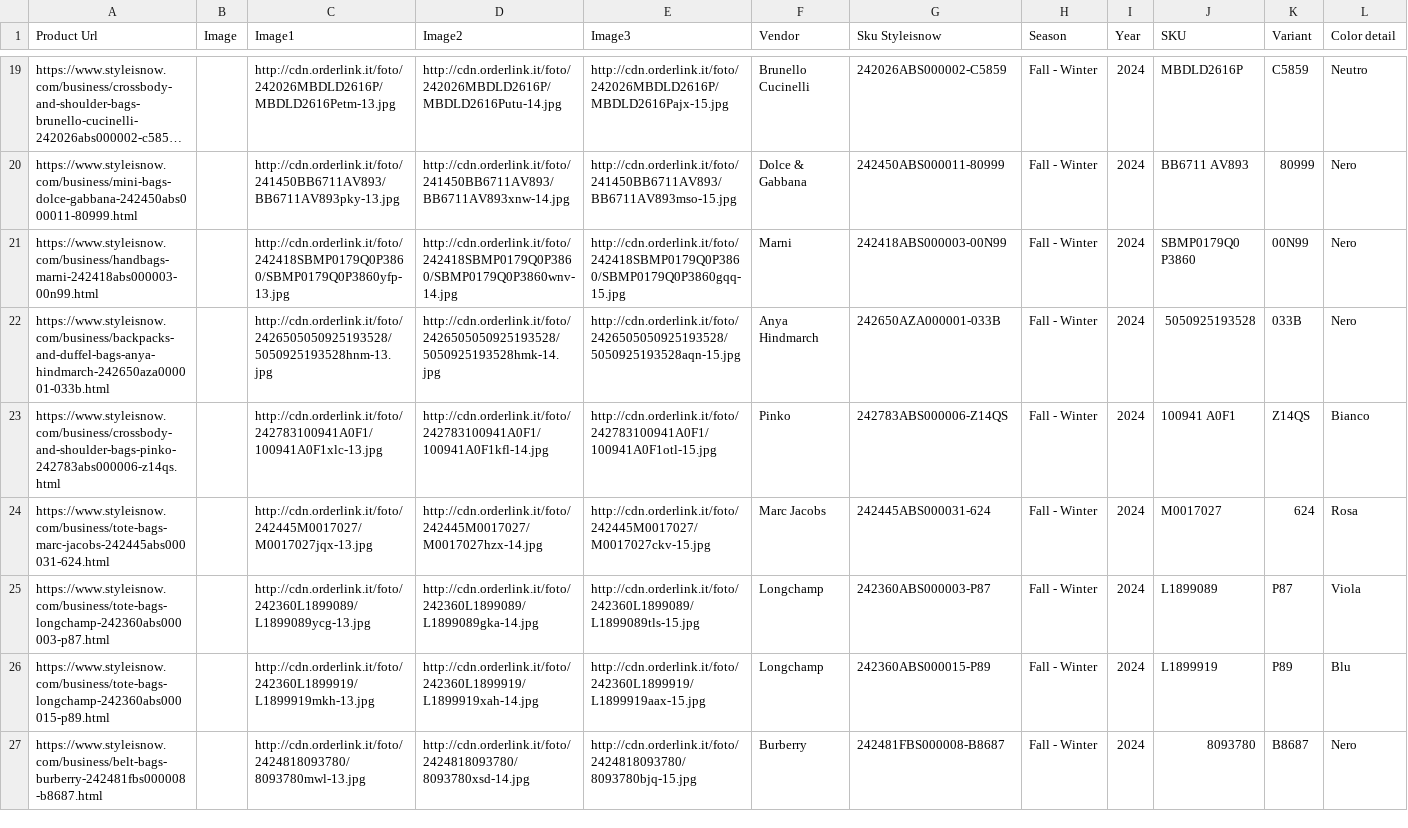
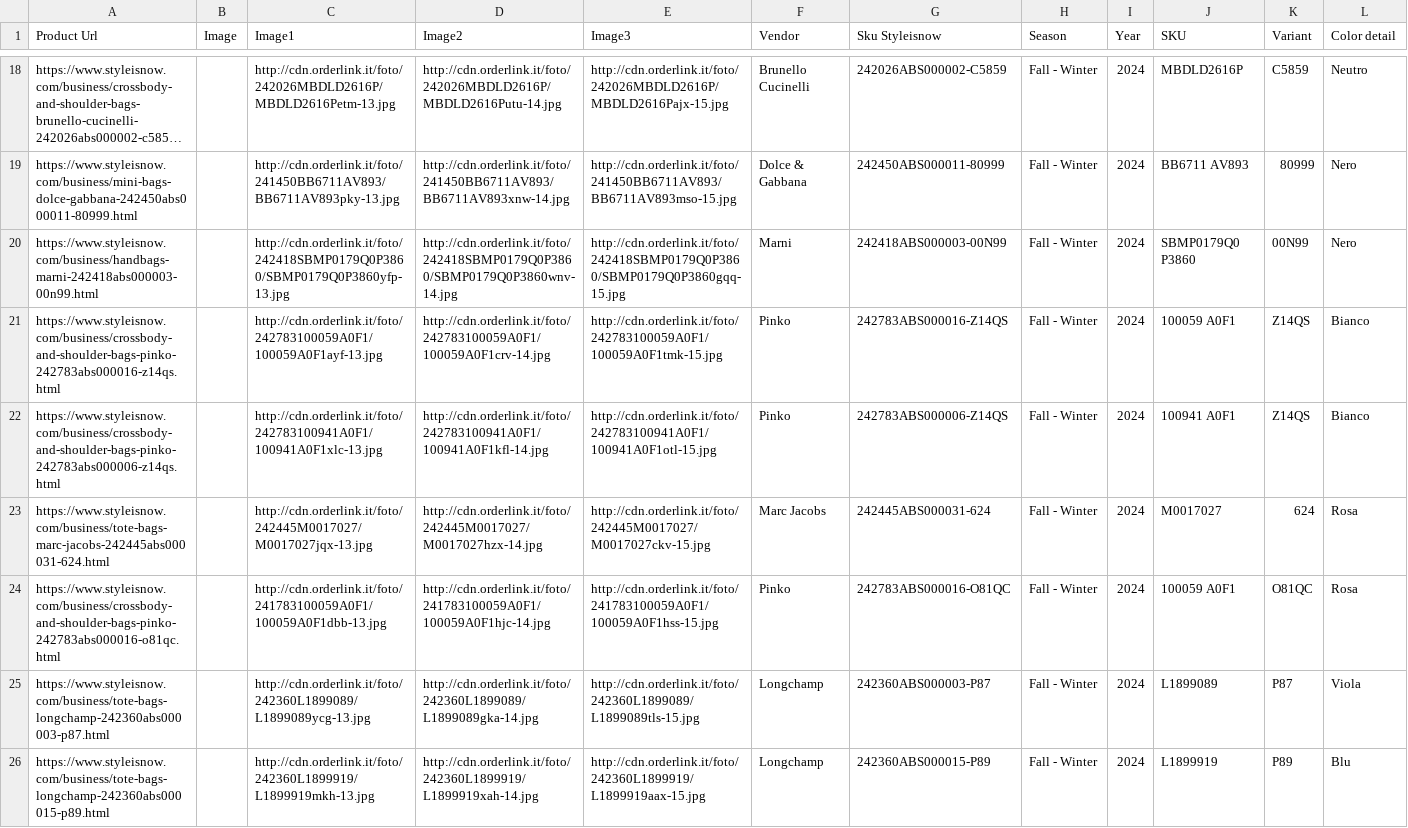
Before and after one commit to dissagaliyeva/shopify_ikonic_update, a CSV file: updated_bags.csv, drawn as a sheet; only a part is shown, gaps mark what is left out; the shorter side is filled out with more unchanged rows; long unchanged cells end in …; removed rows and columns are numbered as before the commit, all else as after; rows hold the shown columns only; the diff covers the shown part only; the diff names each change by its address in the sheet, - before the commit and + after, or states it on an @@ line.

```diff
--- a/updated_bags.csv
+++ b/updated_bags.csv
-row 22: https://www.styleisnow.com/business/backpacks-and-duffel-bags-anya-hindmarch-242650aza000001-033b.html |  | http://cdn.orderlink.it/foto/2426505050925193528/5050925193528hnm-13.jpg | http://cdn.orderlink.it/foto/2426505050925193528/5050925193528hmk-14.jpg | http://cdn.orderlink.it/foto/2426505050925193528/5050925193528aqn-15.jpg | Anya Hindmarch | 242650AZA000001-033B | Fall - Winter | 2024 | 5050925193528 | 033B | Nero
+row 21: https://www.styleisnow.com/business/crossbody-and-shoulder-bags-pinko-242783abs000016-z14qs.html |  | http://cdn.orderlink.it/foto/242783100059A0F1/100059A0F1ayf-13.jpg | http://cdn.orderlink.it/foto/242783100059A0F1/100059A0F1crv-14.jpg | http://cdn.orderlink.it/foto/242783100059A0F1/100059A0F1tmk-15.jpg | Pinko | 242783ABS000016-Z14QS | Fall - Winter | 2024 | 100059 A0F1 | Z14QS | Bianco
+row 24: https://www.styleisnow.com/business/crossbody-and-shoulder-bags-pinko-242783abs000016-o81qc.html |  | http://cdn.orderlink.it/foto/241783100059A0F1/100059A0F1dbb-13.jpg | http://cdn.orderlink.it/foto/241783100059A0F1/100059A0F1hjc-14.jpg | http://cdn.orderlink.it/foto/241783100059A0F1/100059A0F1hss-15.jpg | Pinko | 242783ABS000016-O81QC | Fall - Winter | 2024 | 100059 A0F1 | O81QC | Rosa
```
Also changed, not shown: 1 added row, 1 removed row and 1 edited cell elsewhere in this file, 1 other file.
